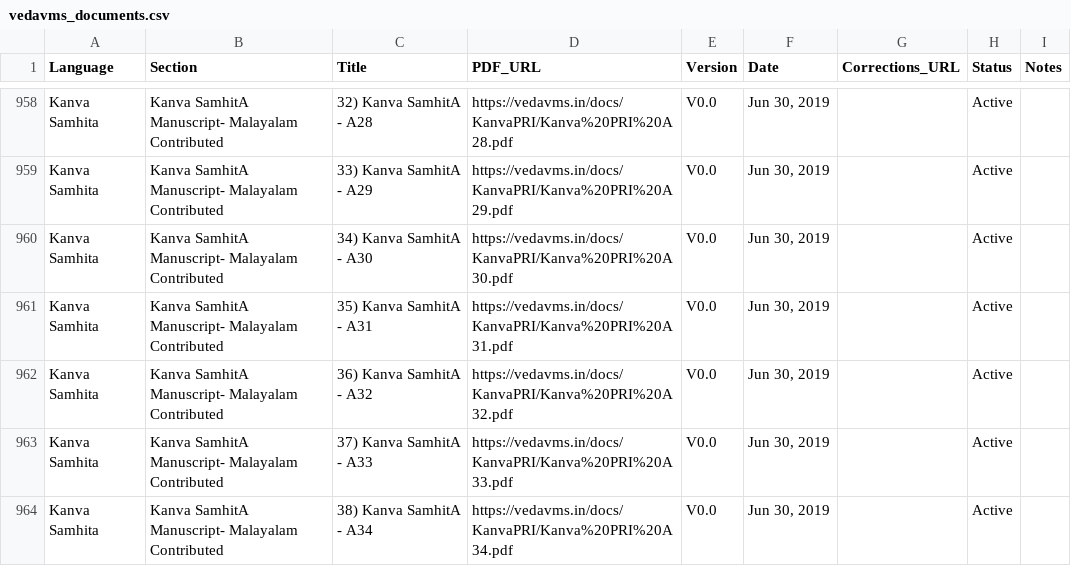
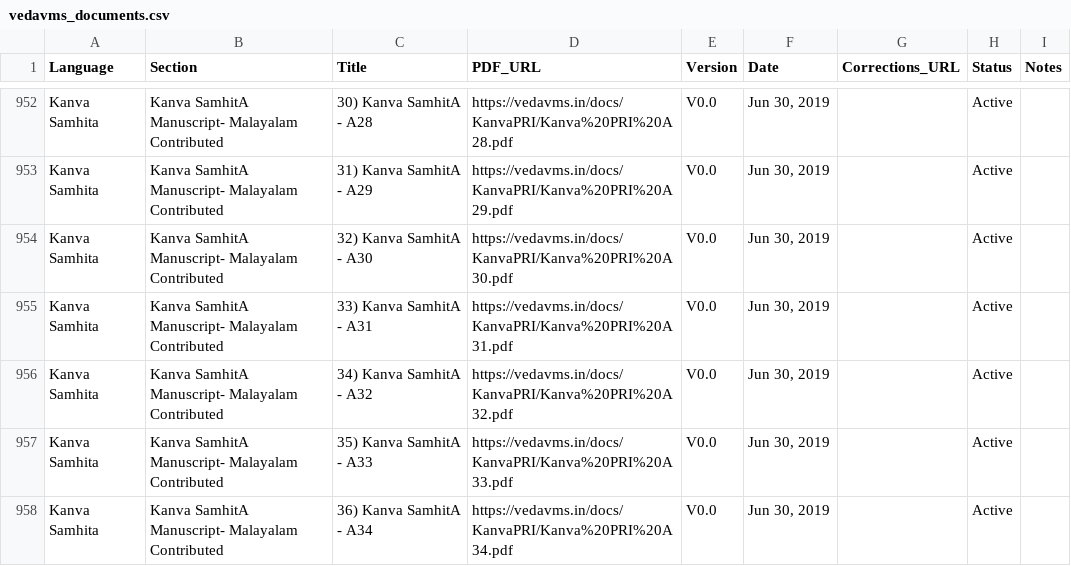
Before and after one commit to sekharnarayanaswamy-del/VedaVMS, a CSV file: build/vedavms_documents.csv, drawn as a sheet; only a part is shown, gaps mark what is left out; addresses are those after the commit; the diff covers the shown part only; the diff names each change by its address in the sheet, - before the commit and + after, or states it on an @@ line.

Commit message:
Fix legacy HTML parsing noise in Malayalam Samhita and date/version regexes

```diff
--- a/build/vedavms_documents.csv
+++ b/build/vedavms_documents.csv
-C952 (Title): 32) Kanva SamhitA - A28
+C952 (Title): 30) Kanva SamhitA - A28
-C953 (Title): 33) Kanva SamhitA - A29
+C953 (Title): 31) Kanva SamhitA - A29
-C954 (Title): 34) Kanva SamhitA - A30
+C954 (Title): 32) Kanva SamhitA - A30
-C955 (Title): 35) Kanva SamhitA - A31
+C955 (Title): 33) Kanva SamhitA - A31
-C956 (Title): 36) Kanva SamhitA - A32
+C956 (Title): 34) Kanva SamhitA - A32
-C957 (Title): 37) Kanva SamhitA - A33
+C957 (Title): 35) Kanva SamhitA - A33
-C958 (Title): 38) Kanva SamhitA - A34
+C958 (Title): 36) Kanva SamhitA - A34
```
Also changed, not shown: 6 removed rows and 68 edited cells elsewhere in this file, data/vedavms_documents.csv, 4 other files.
